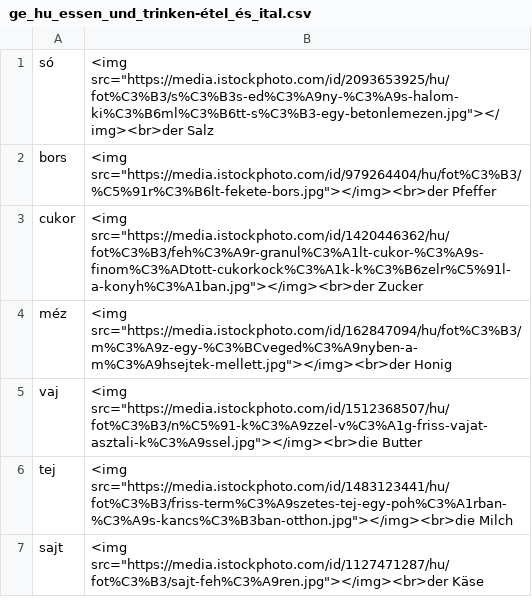
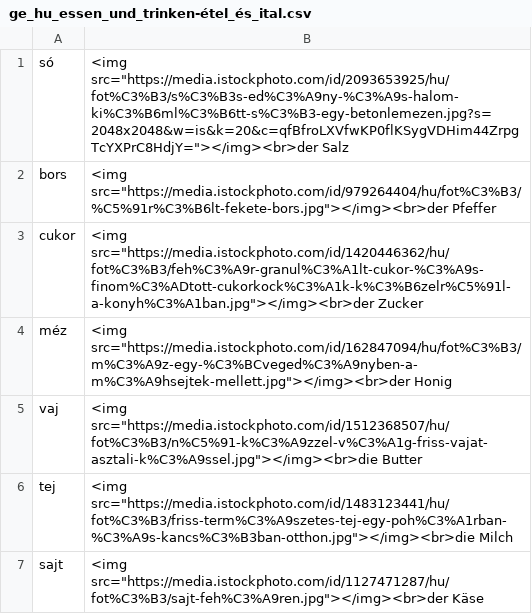
Before and after one commit to Felisha76/portfolio, a CSV file: cs_templates/ge_hu_essen_und_trinken-étel_és_ital.csv, drawn as a sheet; only a part is shown.

Commit message:
link

```diff
--- a/cs_templates/ge_hu_essen_und_trinken-étel_és_ital.csv
+++ b/cs_templates/ge_hu_essen_und_trinken-étel_és_ital.csv
@@ -1,2 +1,2 @@
-só	, <img src="https://media.istockphoto.com/id/2093653925/hu/fot%C3%B3/s%C3%B3s-ed%C3%A9ny-%C3%A9s-halom-ki%C3%B6ml%C3%B6tt-s%C3%B3-egy-betonlemezen.jpg"></img><br>der Salz
+só	, <img src="https://media.istockphoto.com/id/2093653925/hu/fot%C3%B3/s%C3%B3s-ed%C3%A9ny-%C3%A9s-halom-ki%C3%B6ml%C3%B6tt-s%C3%B3-egy-betonlemezen.jpg?s=2048x2048&w=is&k=20&c=qfBfroLXVfwKP0flKSygVDHim44ZrpgTcYXPrC8HdjY="></img><br>der Salz
 bors	, <img src="https://media.istockphoto.com/id/979264404/hu/fot%C3%B3/%C5%91r%C3%B6lt-fekete-bors.jpg"></img><br>der Pfeffer
```
